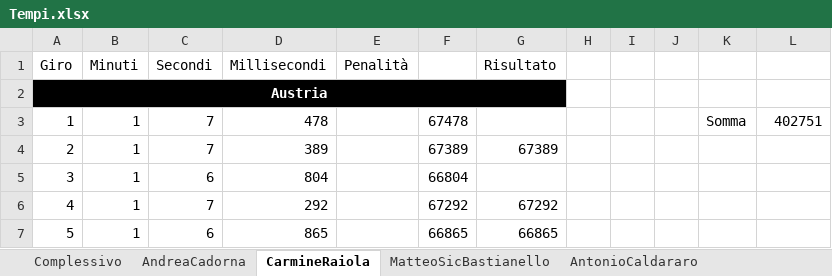
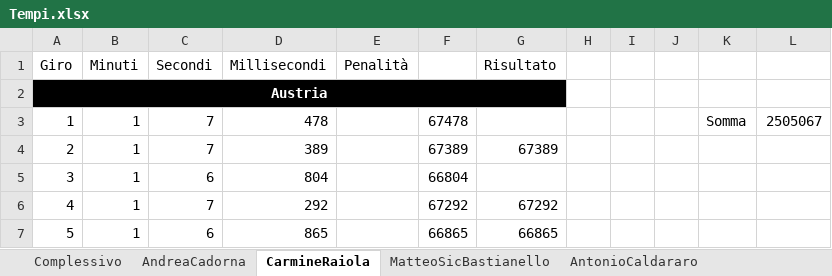
Before and after one commit to DoctorTeuz/diaryDome, an Excel workbook: F1/Tempi.xlsx, sheet CarmineRaiola, drawn as a sheet; only a part is shown; values as stored, in another font and other column widths than the file's, no borders; the diff covers the shown part only; the diff names each change by its address in the sheet, - before the commit and + after, or states it on an @@ line.

```diff
--- a/F1/Tempi.xlsx (sheet CarmineRaiola)
+++ b/F1/Tempi.xlsx (sheet CarmineRaiola)
-L3: 402751
+L3: 2505067
```
Also changed, not shown: 32 added rows and 32 removed rows elsewhere in this sheet, sheet LeonardoColuccini, sheet FabrizioGavina, sheet GiuseppeCiferri, sheet Complessivo, formulas that keep their value.
